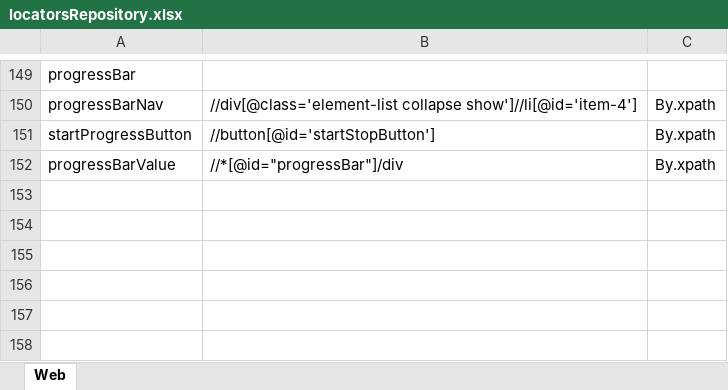
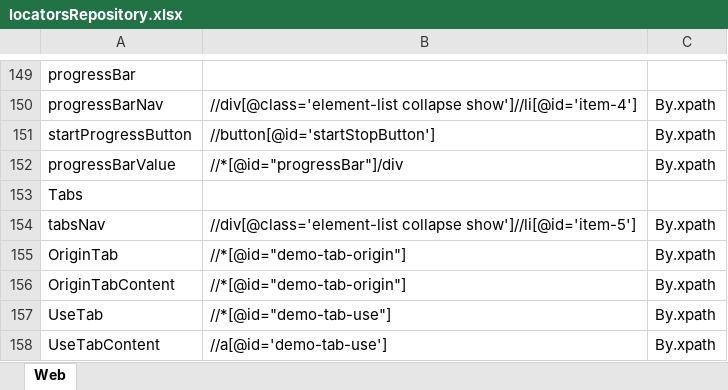
Before and after one commit to Wish0110/ToolsQA_DemoSite_Automation, an Excel workbook: data/locatorsRepository.xlsx, sheet Web, drawn as a sheet; only a part is shown, gaps mark what is left out; values as stored, in another font and other column widths than the file's, no borders; the diff names each change by its address in the sheet, - before the commit and + after, or states it on an @@ line.

```diff
--- a/data/locatorsRepository.xlsx (sheet Web)
+++ b/data/locatorsRepository.xlsx (sheet Web)
+row 153: Tabs
+row 154: tabsNav | //div[@class='element-list collapse show']//li[@id='item-5'] | By.xpath
+row 155: OriginTab | //*[@id="demo-tab-origin"] | By.xpath
+row 156: OriginTabContent | //*[@id="demo-tab-origin"] | By.xpath
+row 157: UseTab | //*[@id="demo-tab-use"] | By.xpath
+row 158: UseTabContent | //a[@id='demo-tab-use'] | By.xpath
```
Also changed, not shown: 2 other files.
